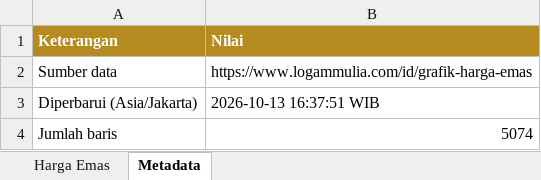
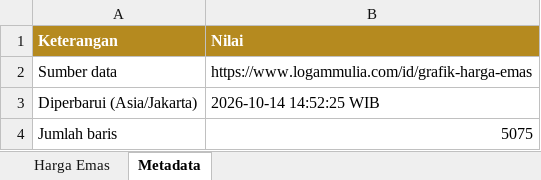
Before and after one commit to timginting/lm_emas_scrape, an Excel workbook: data/harga_emas_antam.xlsx, sheet Metadata, drawn as a sheet; values as stored, in another font and other column widths than the file's, no borders; the diff names each change by its address in the sheet, - before the commit and + after, or states it on an @@ line.

```diff
--- a/data/harga_emas_antam.xlsx (sheet Metadata)
+++ b/data/harga_emas_antam.xlsx (sheet Metadata)
-B3 (Nilai): 2026-10-13 16:37:51 WIB
+B3 (Nilai): 2026-10-14 14:52:25 WIB
-B4 (Nilai): 5074
+B4 (Nilai): 5075
```
Also changed, not shown: sheet Harga Emas, 2 other files.
